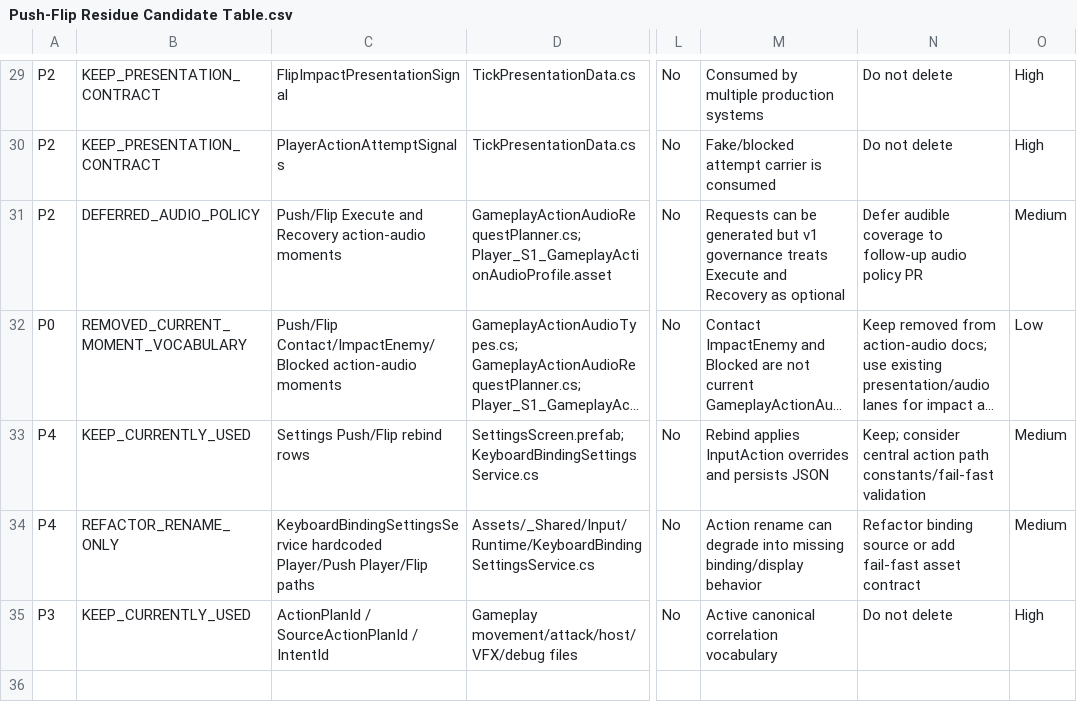
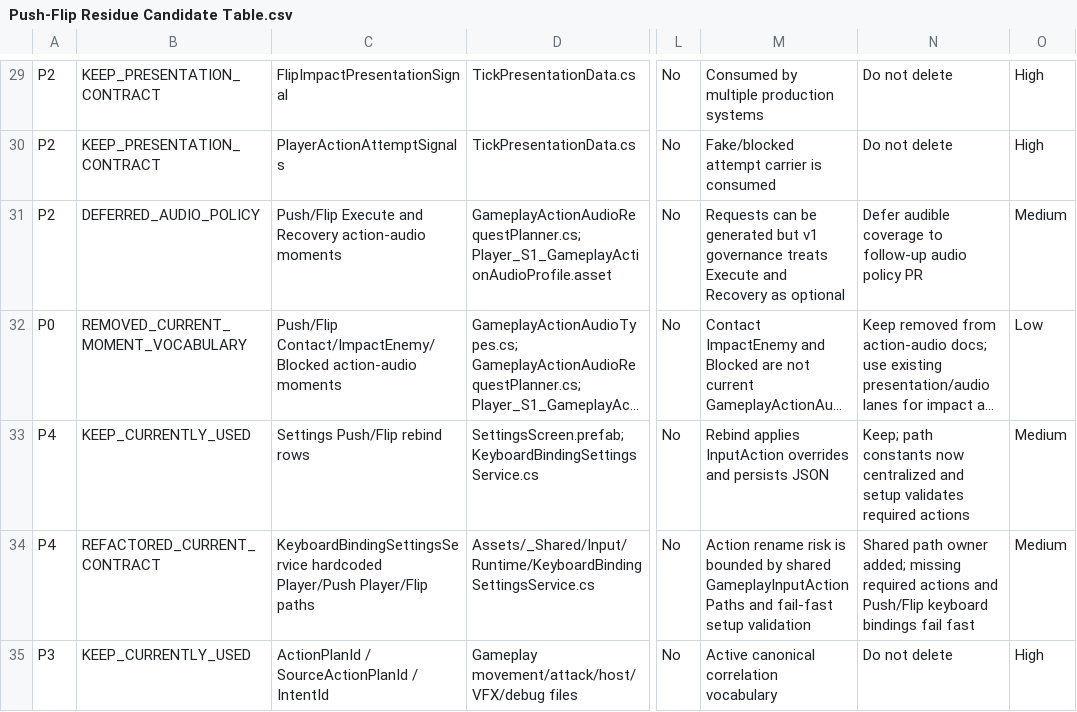
Before and after one commit to als79gur49/2026TeamProject_J2M, a CSV file: Docs/Architecture/PushFlipResidualAudit/Push-Flip Residue Candidate Table.csv, drawn as a sheet; only a part is shown, gaps mark what is left out; long unchanged cells end in …; the diff names each change by its address in the sheet, - before the commit and + after, or states it on an @@ line.

Commit message:
docs: Architecture - PushFlip input contract 상태 갱신
- Push/Flip physical input과 Settings/rebind row가 유지되는 현재 계약을 shared action path owner 기준으로 갱신했다.

- hardcoded path risk가 GameplayInputActionPaths와 fail-fast settings setup으로 해소됐음을 residual audit 문서에 반영했다.

- Flip gamepad binding은 추가하지 않고 keyboard-only settings policy가 유지됨을 명시했다.

```diff
--- a/Docs/Architecture/PushFlipResidualAudit/Push-Flip Residue Candidate Table.csv
+++ b/Docs/Architecture/PushFlipResidualAudit/Push-Flip Residue Candidate Table.csv
-N33: Keep; consider central action path constants/fail-fast validation
+N33: Keep; path constants now centralized and setup validates required actions
-B34: REFACTOR_RENAME_ONLY
+B34: REFACTORED_CURRENT_CONTRACT
-M34: Action rename can degrade into missing binding/display behavior
+M34: Action rename risk is bounded by shared GameplayInputActionPaths and fail-fast setup validation
-N34: Refactor binding source or add fail-fast asset contract
+N34: Shared path owner added; missing required actions and Push/Flip keyboard bindings fail fast
```
Also changed, not shown: 3 other files.
